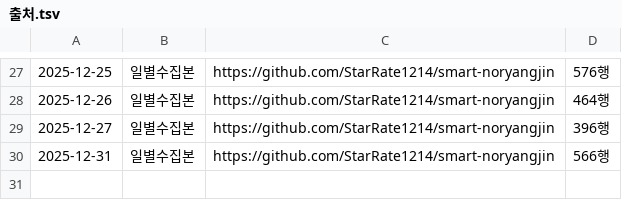
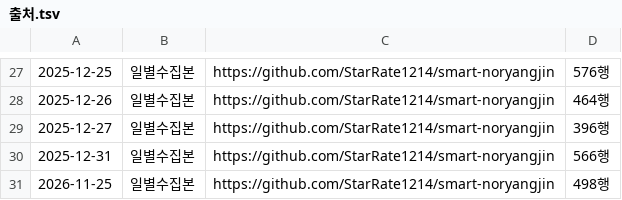
Before and after one commit to kimhyeoncheol3506/kimhyeoncheol, a TSV file: video_projects/주간시세_리포트/data/출처.tsv, drawn as a sheet; only a part is shown, gaps mark what is left out.

```diff
--- a/video_projects/주간시세_리포트/data/출처.tsv
+++ b/video_projects/주간시세_리포트/data/출처.tsv
@@ -30 +30,2 @@
 2025-12-31	일별수집본	https://github.com/StarRate1214/smart-noryangjin	566행
+2026-11-25	일별수집본	https://github.com/StarRate1214/smart-noryangjin	498행
```
Also changed, not shown: 5 other files.
